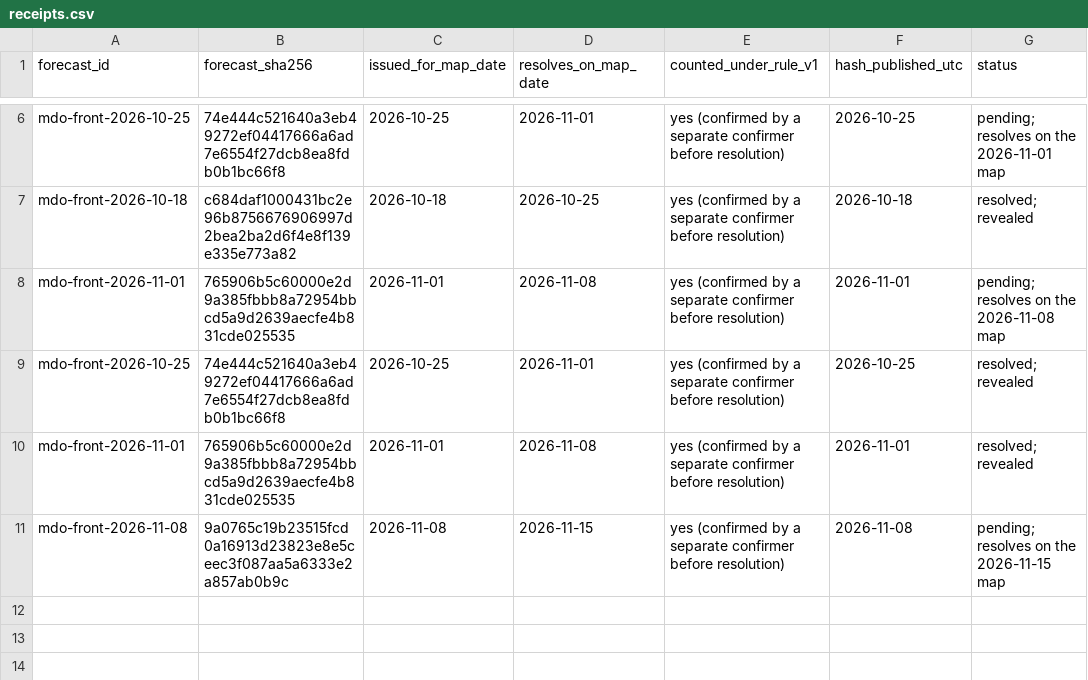
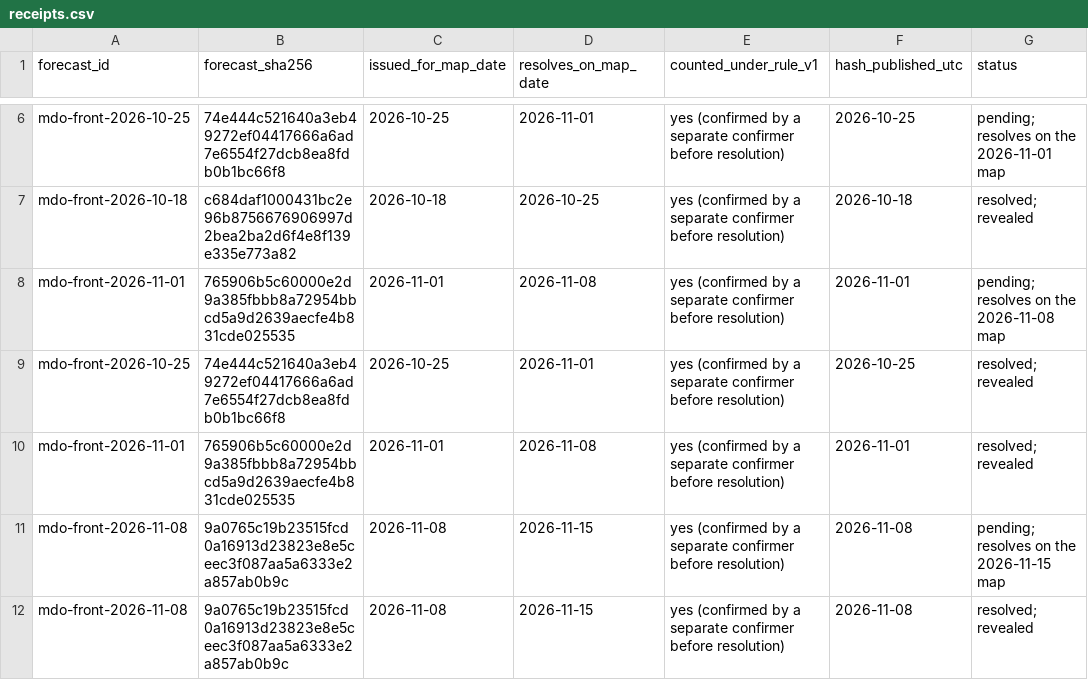
Before and after one commit to pearl-labs-llc/argus-forecast-receipts, a CSV file: receipts.csv, drawn as a sheet; only a part is shown, gaps mark what is left out; the diff names each change by its address in the sheet, - before the commit and + after, or states it on an @@ line.

Commit message:
Reveal and score mdo-front-2026-11-08 (5 weeks counted; not evidence of skill)
verify.py prints 9a0765c19b23515fcd0a16913d23823e8e5ceec3f087aa5a6333e2a857ab0b9c.
Resolved on the 2026-11-15 map: 6/176 cells gained. G Brier 0.016611,
climatology 0.033761. Status line appended; G row from rows --public.

```diff
--- a/receipts.csv
+++ b/receipts.csv
+row 12: mdo-front-2026-11-08 | 9a0765c19b23515fcd0a16913d23823e8e5ceec3f087aa5a6333e2a857ab0b9c | 2026-11-08 | 2026-11-15 | yes (confirmed by a separate confirmer before resolution) | 2026-11-08 | resolved; revealed
```
Also changed, not shown: scores.csv, 2 other files.
